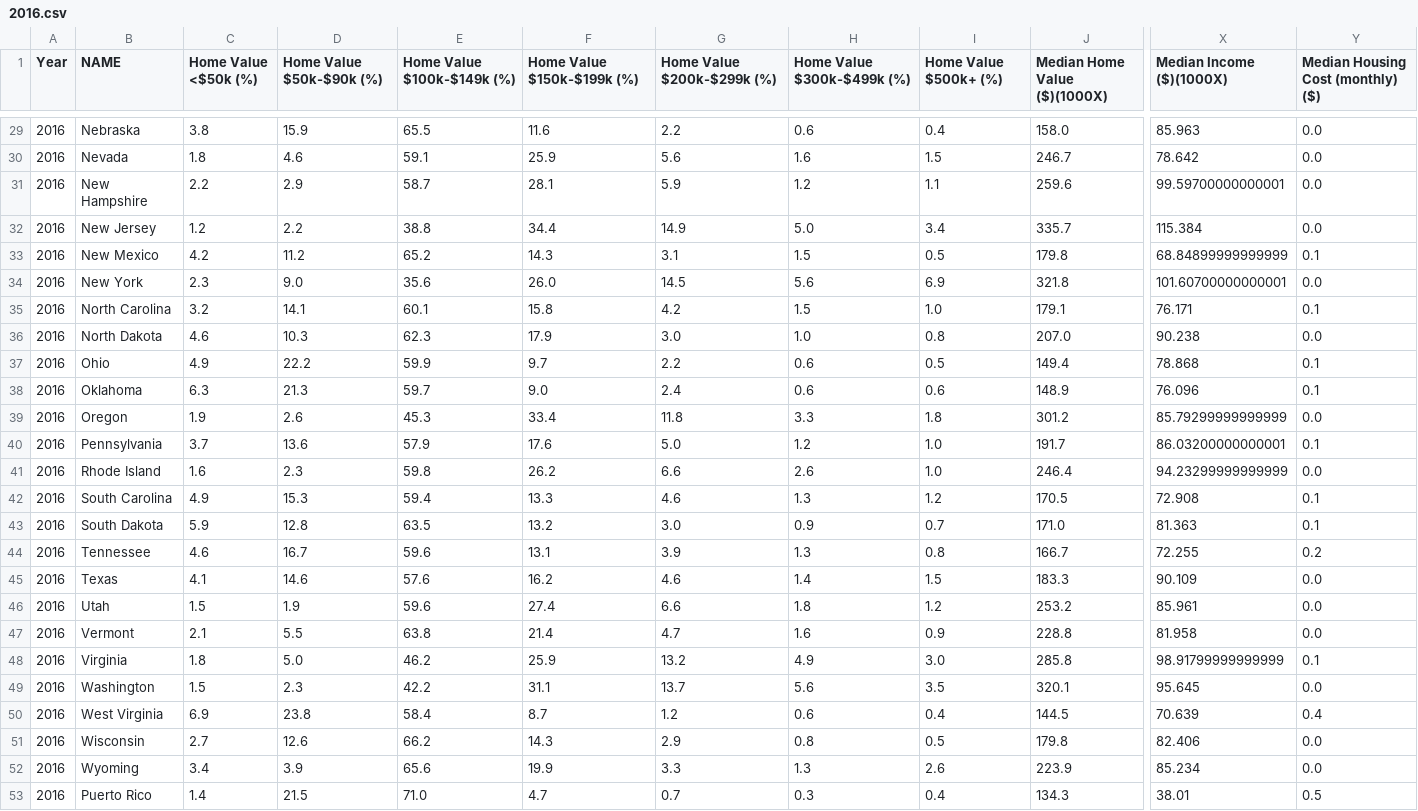
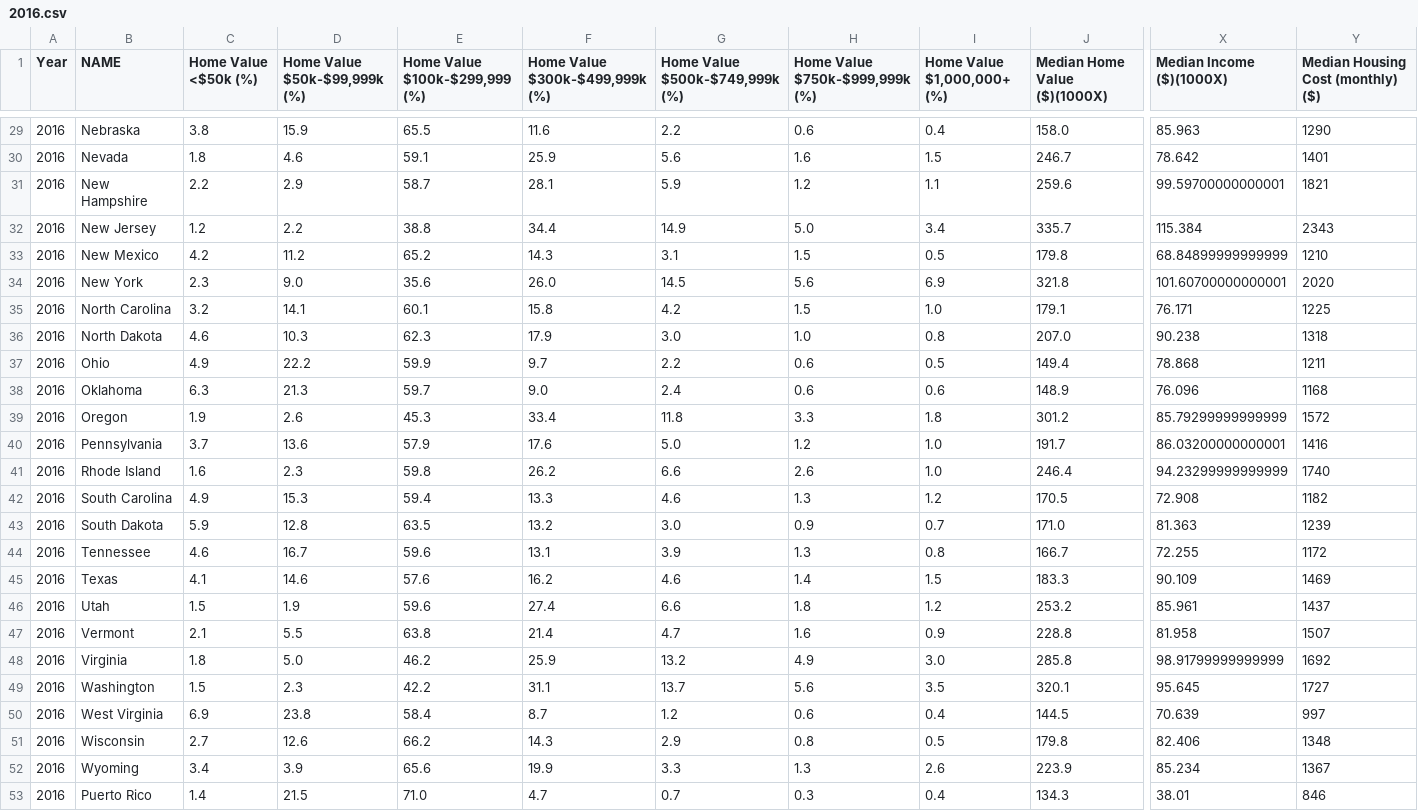
Before and after one commit to JVChermak/Leaving_California, a CSV file: Resources/clean_data/Merged/2016.csv, drawn as a sheet; only a part is shown, gaps mark what is left out; the diff covers the shown part only; the diff names each change by its address in the sheet, - before the commit and + after, or states it on an @@ line.

```diff
--- a/Resources/clean_data/Merged/2016.csv
+++ b/Resources/clean_data/Merged/2016.csv
-D1: Home Value $50k-$90k (%)
+D1: Home Value $50k-$99,999k (%)
-E1: Home Value $100k-$149k (%)
+E1: Home Value $100k-$299,999 (%)
-F1: Home Value $150k-$199k (%)
+F1: Home Value $300k-$499,999k (%)
-G1: Home Value $200k-$299k (%)
+G1: Home Value $500k-$749,999k (%)
-H1: Home Value $300k-$499k (%)
+H1: Home Value $750k-$999,999k (%)
-I1: Home Value $500k+ (%)
+I1: Home Value $1,000,000+ (%)
-Y29: 0.0
+Y29: 1290
-Y30: 0.0
+Y30: 1401
-Y31: 0.0
+Y31: 1821
-Y32: 0.0
+Y32: 2343
-Y33: 0.1
+Y33: 1210
-Y34: 0.0
+Y34: 2020
-Y35: 0.1
+Y35: 1225
-Y36: 0.0
+Y36: 1318
-Y37: 0.1
+Y37: 1211
-Y38: 0.1
+Y38: 1168
-Y39: 0.0
+Y39: 1572
-Y40: 0.1
+Y40: 1416
-Y41: 0.0
+Y41: 1740
-Y42: 0.1
+Y42: 1182
-Y43: 0.1
+Y43: 1239
-Y44: 0.2
+Y44: 1172
-Y45: 0.0
+Y45: 1469
-Y46: 0.0
+Y46: 1437
-Y47: 0.0
+Y47: 1507
-Y48: 0.1
+Y48: 1692
-Y49: 0.0
+Y49: 1727
-Y50: 0.4
+Y50: 997
-Y51: 0.0
+Y51: 1348
-Y52: 0.0
+Y52: 1367
-Y53: 0.5
+Y53: 846
```
Also changed, not shown: 27 edited cells elsewhere in this file, Resources/clean_data/Merged/2010.csv, Resources/clean_data/Merged/2015.csv, 7 other files.
